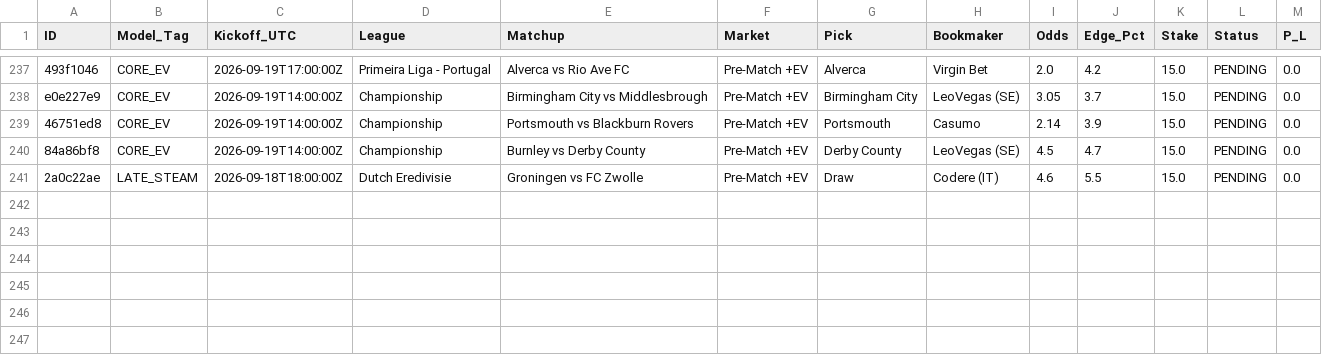
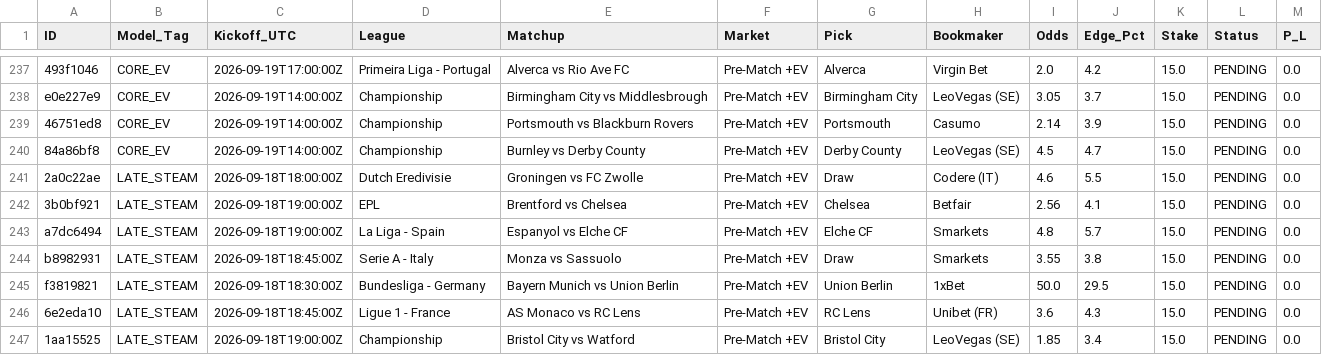
Before and after one commit to Potznit/Ai-terminal, a CSV file: paper_trades.csv, drawn as a sheet; only a part is shown, gaps mark what is left out; the diff names each change by its address in the sheet, - before the commit and + after, or states it on an @@ line.

Commit message:
Automated paper_trades sync [skip ci] [skip railway]

```diff
--- a/paper_trades.csv
+++ b/paper_trades.csv
+row 242: 3b0bf921 | LATE_STEAM | 2026-09-18T19:00:00Z | EPL | Brentford vs Chelsea | Pre-Match +EV | Chelsea | Betfair | 2.56 | 4.1 | 15.0 | PENDING | 0.0
+row 243: a7dc6494 | LATE_STEAM | 2026-09-18T19:00:00Z | La Liga - Spain | Espanyol vs Elche CF | Pre-Match +EV | Elche CF | Smarkets | 4.8 | 5.7 | 15.0 | PENDING | 0.0
+row 244: b8982931 | LATE_STEAM | 2026-09-18T18:45:00Z | Serie A - Italy | Monza vs Sassuolo | Pre-Match +EV | Draw | Smarkets | 3.55 | 3.8 | 15.0 | PENDING | 0.0
+row 245: f3819821 | LATE_STEAM | 2026-09-18T18:30:00Z | Bundesliga - Germany | Bayern Munich vs Union Berlin | Pre-Match +EV | Union Berlin | 1xBet | 50.0 | 29.5 | 15.0 | PENDING | 0.0
+row 246: 6e2eda10 | LATE_STEAM | 2026-09-18T18:45:00Z | Ligue 1 - France | AS Monaco vs RC Lens | Pre-Match +EV | RC Lens | Unibet (FR) | 3.6 | 4.3 | 15.0 | PENDING | 0.0
+row 247: 1aa15525 | LATE_STEAM | 2026-09-18T19:00:00Z | Championship | Bristol City vs Watford | Pre-Match +EV | Bristol City | LeoVegas (SE) | 1.85 | 3.4 | 15.0 | PENDING | 0.0
```
